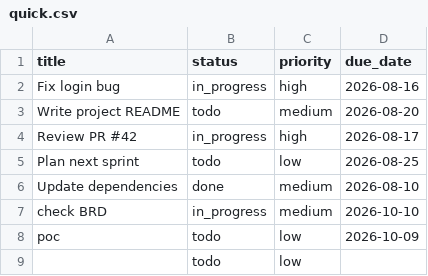
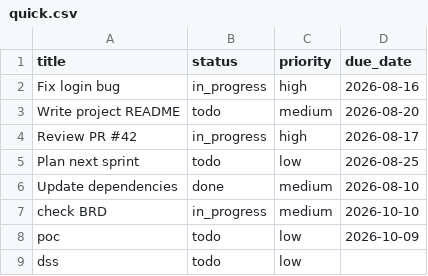
Before and after one commit to MohammedHalawani/quick-test, a CSV file: quick.csv, drawn as a sheet.

Commit message:
Update tasks via agent

```diff
--- a/quick.csv
+++ b/quick.csv
@@ -8,2 +8,2 @@ check BRD,in_progress,medium,2026-10-10
 poc,todo,low,2026-10-09
-,todo,low,
+dss,todo,low,
```
